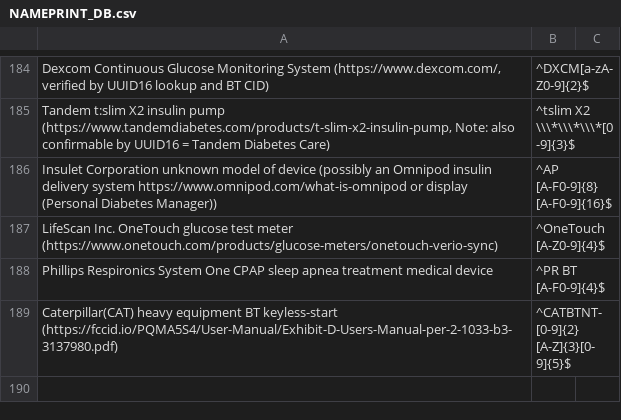
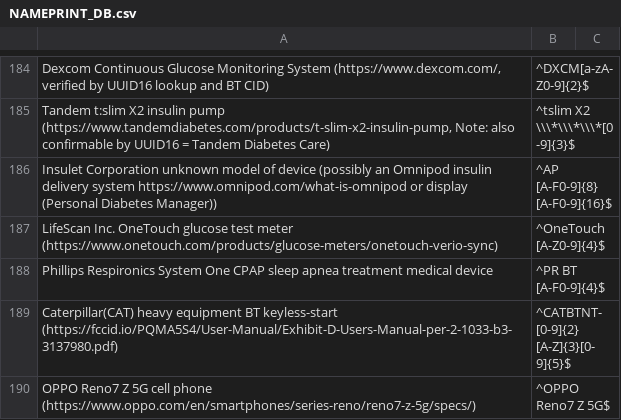
Before and after one commit to darkmentorllc/Blue2thprinting, a CSV file: Analysis/NAMEPRINT_DB.csv, drawn as a sheet; only a part is shown, gaps mark what is left out; the diff names each change by its address in the sheet, - before the commit and + after, or states it on an @@ line.

```diff
--- a/Analysis/NAMEPRINT_DB.csv
+++ b/Analysis/NAMEPRINT_DB.csv
+row 190: OPPO Reno7 Z 5G cell phone (https://www.oppo.com/en/smartphones/series-reno/reno7-z-5g/specs/) | ^OPPO Reno7 Z 5G$
```
Also changed, not shown: 4 other files.
